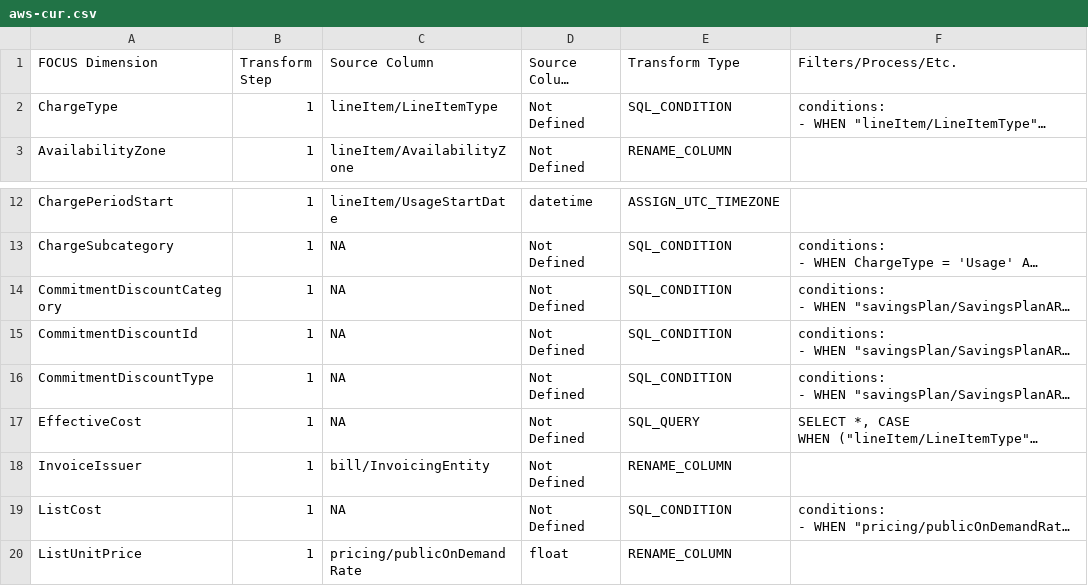
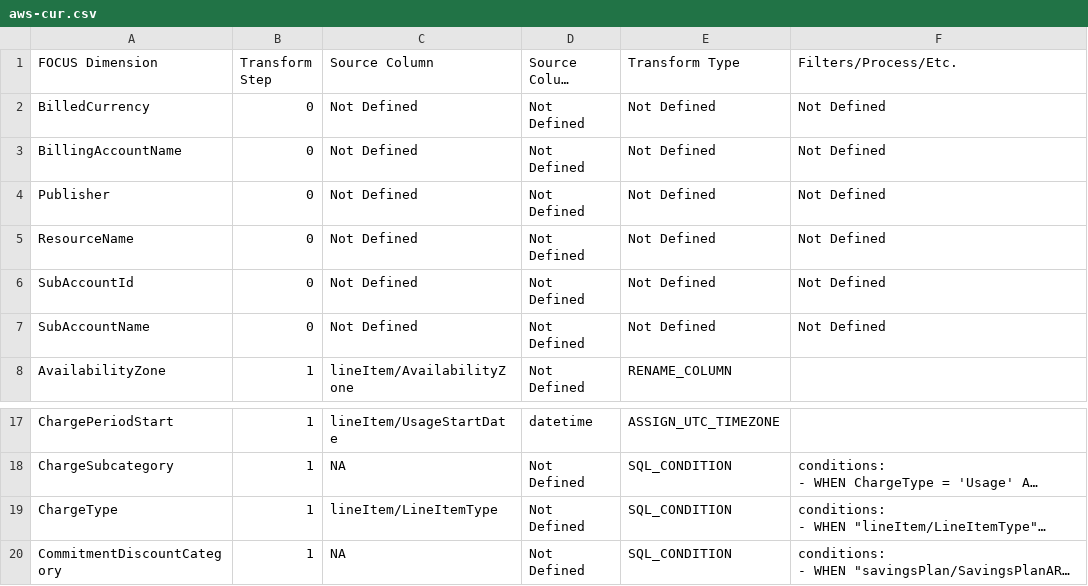
Before and after one commit to finopsfoundation/focus_converters, a CSV file: conversion_rules_export/csv/aws-cur.csv, drawn as a sheet; only a part is shown, gaps mark what is left out; the shorter side is filled out with more unchanged rows; long unchanged cells end in …; the diff names each change by its address in the sheet, - before the commit and + after, or states it on an @@ line.

```diff
--- a/conversion_rules_export/csv/aws-cur.csv
+++ b/conversion_rules_export/csv/aws-cur.csv
+row 2: BilledCurrency | 0 | Not Defined | Not Defined | Not Defined | Not Defined
+row 3: BillingAccountName | 0 | Not Defined | Not Defined | Not Defined | Not Defined
+row 4: Publisher | 0 | Not Defined | Not Defined | Not Defined | Not Defined
+row 5: ResourceName | 0 | Not Defined | Not Defined | Not Defined | Not Defined
+row 6: SubAccountId | 0 | Not Defined | Not Defined | Not Defined | Not Defined
+row 7: SubAccountName | 0 | Not Defined | Not Defined | Not Defined | Not Defined
@@ row 2 moved to row 19: ChargeType @@
```
Also changed, not shown: conversion_rules_export/csv/aws.csv, conversion_rules_export/csv/azure.csv, 13 other files.
